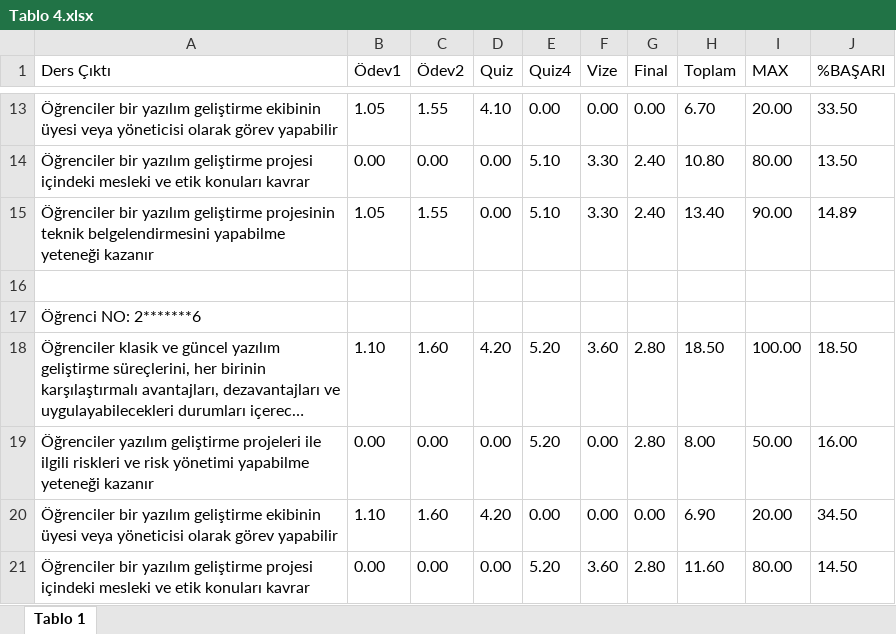
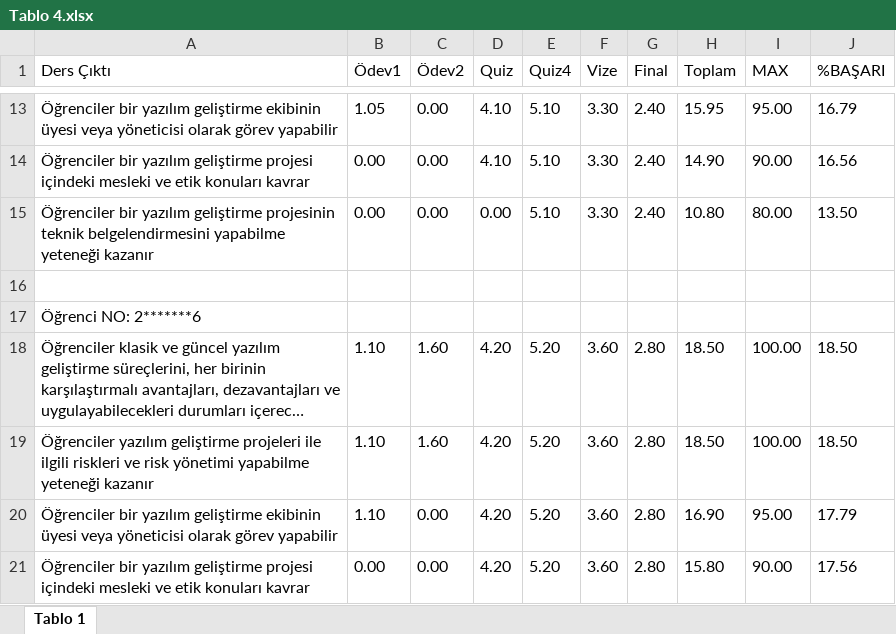
Before and after one commit to ibrahimkecici/ebs-sistemi, an Excel workbook: Tablolar/Tablo 4.xlsx, sheet Tablo 1, drawn as a sheet; only a part is shown, gaps mark what is left out; long unchanged cells end in …; values as stored, in another font and other column widths than the file's, no borders; the diff covers the shown part only; the diff names each change by its address in the sheet, - before the commit and + after, or states it on an @@ line.

```diff
--- a/Tablolar/Tablo 4.xlsx (sheet Tablo 1)
+++ b/Tablolar/Tablo 4.xlsx (sheet Tablo 1)
-C13 (Ödev2): 1.55
+C13 (Ödev2): 0.00
-E13 (Quiz4): 0.00
+E13 (Quiz4): 5.10
-F13 (Vize): 0.00
+F13 (Vize): 3.30
-G13 (Final): 0.00
+G13 (Final): 2.40
-H13 (Toplam): 6.70
+H13 (Toplam): 15.95
-I13 (MAX): 20.00
+I13 (MAX): 95.00
-J13 (%BAŞARI): 33.50
+J13 (%BAŞARI): 16.79
-D14 (Quiz): 0.00
+D14 (Quiz): 4.10
-H14 (Toplam): 10.80
+H14 (Toplam): 14.90
-I14 (MAX): 80.00
+I14 (MAX): 90.00
-J14 (%BAŞARI): 13.50
+J14 (%BAŞARI): 16.56
-B15 (Ödev1): 1.05
+B15 (Ödev1): 0.00
-C15 (Ödev2): 1.55
+C15 (Ödev2): 0.00
-H15 (Toplam): 13.40
+H15 (Toplam): 10.80
-I15 (MAX): 90.00
+I15 (MAX): 80.00
-J15 (%BAŞARI): 14.89
+J15 (%BAŞARI): 13.50
-B19 (Ödev1): 0.00
+B19 (Ödev1): 1.10
-C19 (Ödev2): 0.00
+C19 (Ödev2): 1.60
-D19 (Quiz): 0.00
+D19 (Quiz): 4.20
-F19:F20 (Vize): 0.00
+F19:F20 (Vize): 3.60
-H19 (Toplam): 8.00
+H19 (Toplam): 18.50
-I19 (MAX): 50.00
+I19 (MAX): 100.00
-J19 (%BAŞARI): 16.00
+J19 (%BAŞARI): 18.50
-C20 (Ödev2): 1.60
+C20 (Ödev2): 0.00
-E20 (Quiz4): 0.00
+E20 (Quiz4): 5.20
-G20 (Final): 0.00
+G20 (Final): 2.80
-H20 (Toplam): 6.90
+H20 (Toplam): 16.90
-I20 (MAX): 20.00
+I20 (MAX): 95.00
-J20 (%BAŞARI): 34.50
+J20 (%BAŞARI): 17.79
-D21 (Quiz): 0.00
+D21 (Quiz): 4.20
-H21 (Toplam): 11.60
+H21 (Toplam): 15.80
-I21 (MAX): 80.00
+I21 (MAX): 90.00
-J21 (%BAŞARI): 14.50
+J21 (%BAŞARI): 17.56
```
Also changed, not shown: 794 edited cells elsewhere in this sheet, Tablolar/Tablo 1.xlsx, Tablolar/Tablo 2.xlsx, 8 other files.
